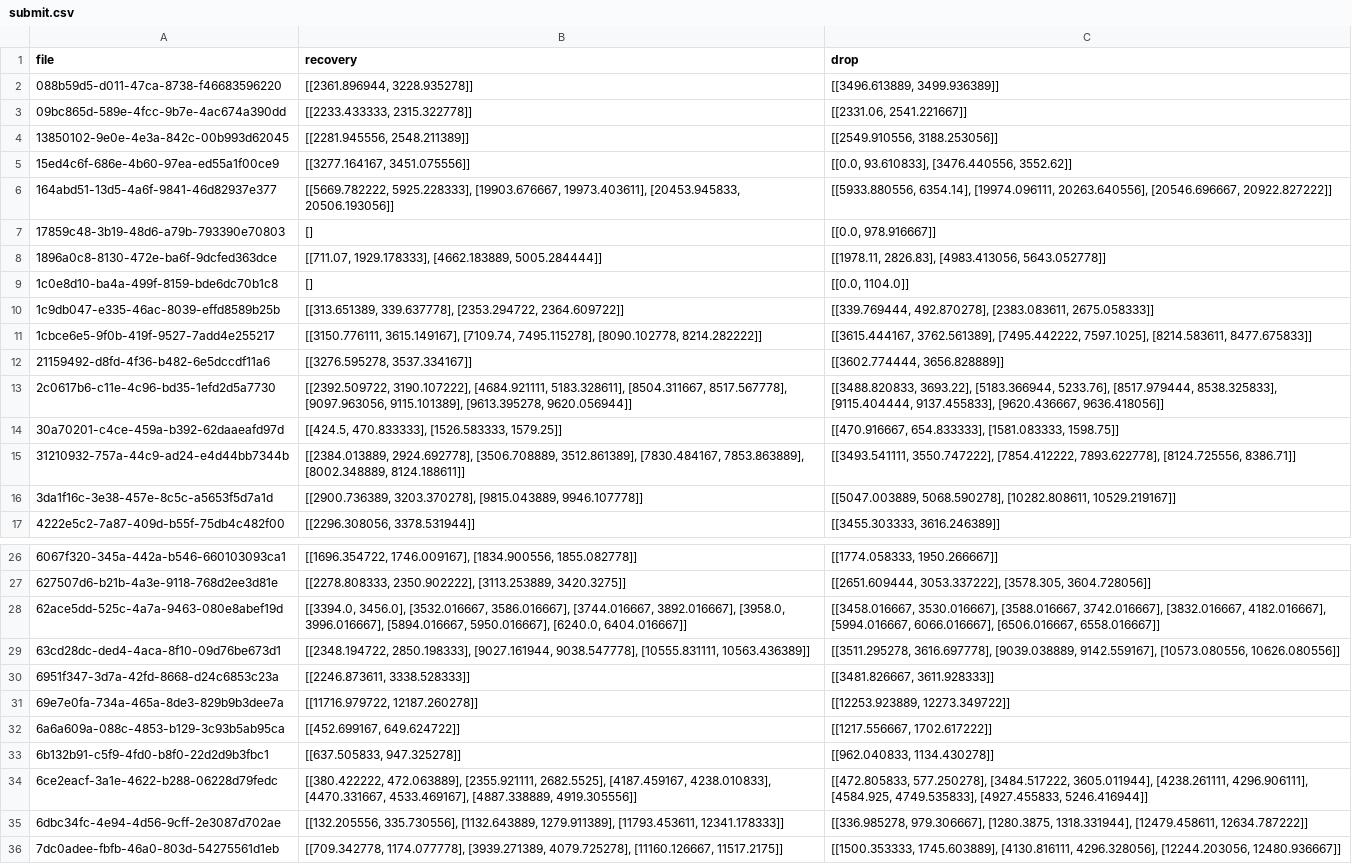
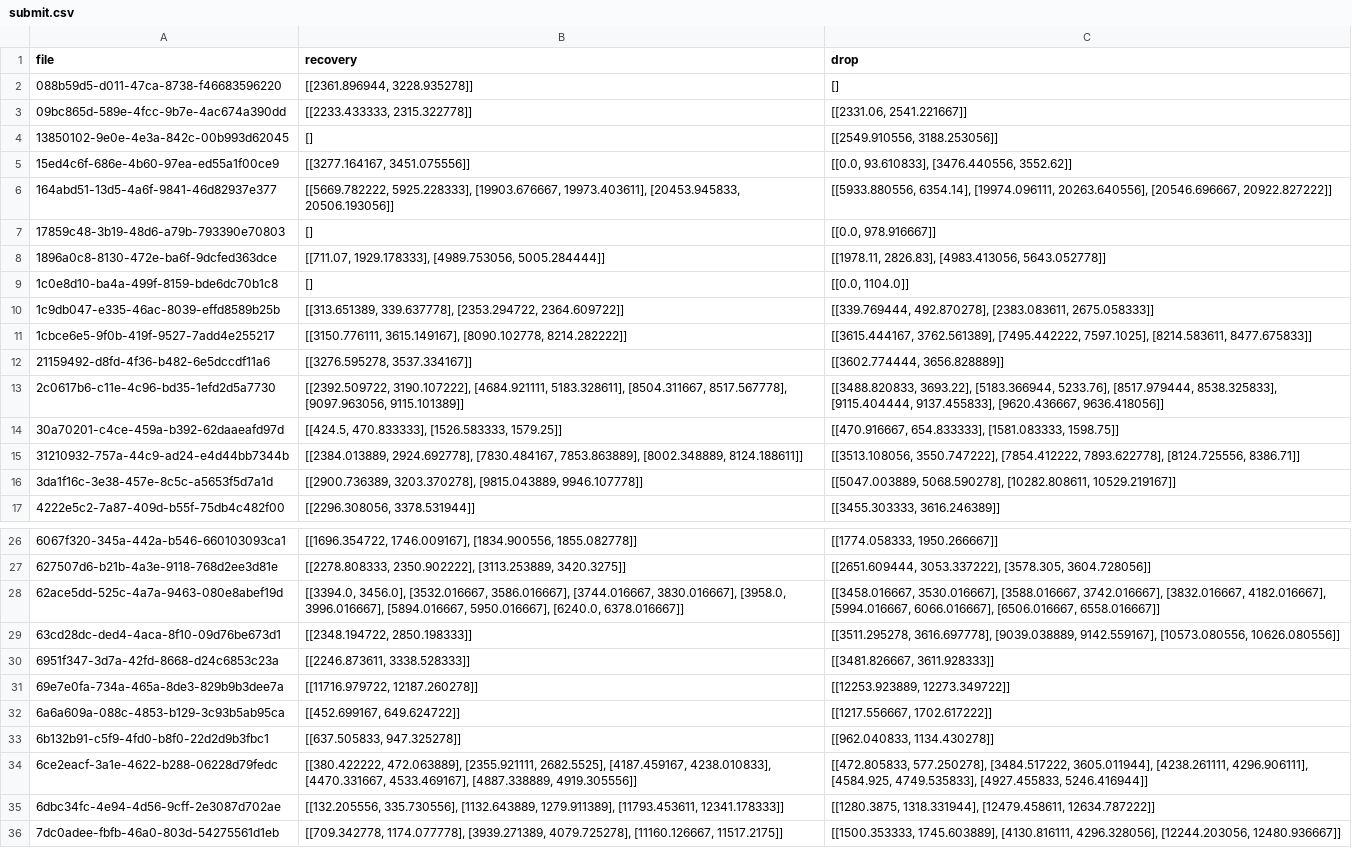
Before and after one commit to F1ameX/2025_Siam-ML-Hack, a CSV file: src/submits/submit.csv, drawn as a sheet; only a part is shown, gaps mark what is left out.

Commit message:
minor changes, submit 0.544

```diff
--- a/src/submits/submit.csv
+++ b/src/submits/submit.csv
@@ -1,5 +1,5 @@
 file,recovery,drop
-088b59d5-d011-47ca-8738-f46683596220,"[[2361.896944, 3228.935278]]","[[3496.613889, 3499.936389]]"
+088b59d5-d011-47ca-8738-f46683596220,"[[2361.896944, 3228.935278]]",[]
 09bc865d-589e-4fcc-9b7e-4ac674a390dd,"[[2233.433333, 2315.322778]]","[[2331.06, 2541.221667]]"
-13850102-9e0e-4e3a-842c-00b993d62045,"[[2281.945556, 2548.211389]]","[[2549.910556, 3188.253056]]"
+13850102-9e0e-4e3a-842c-00b993d62045,[],"[[2549.910556, 3188.253056]]"
 15ed4c6f-686e-4b60-97ea-ed55a1f00ce9,"[[3277.164167, 3451.075556]]","[[0.0, 93.610833], [3476.440556, 3552.62]]"
@@ -7,10 +7,10 @@ file,recovery,drop
 17859c48-3b19-48d6-a79b-793390e70803,[],"[[0.0, 978.916667]]"
-1896a0c8-8130-472e-ba6f-9dcfed363dce,"[[711.07, 1929.178333], [4662.183889, 5005.284444]]","[[1978.11, 2826.83], [4983.413056, 5643.052778]]"
+1896a0c8-8130-472e-ba6f-9dcfed363dce,"[[711.07, 1929.178333], [4989.753056, 5005.284444]]","[[1978.11, 2826.83], [4983.413056, 5643.052778]]"
 1c0e8d10-ba4a-499f-8159-bde6dc70b1c8,[],"[[0.0, 1104.0]]"
 1c9db047-e335-46ac-8039-effd8589b25b,"[[313.651389, 339.637778], [2353.294722, 2364.609722]]","[[339.769444, 492.870278], [2383.083611, 2675.058333]]"
-1cbce6e5-9f0b-419f-9527-7add4e255217,"[[3150.776111, 3615.149167], [7109.74, 7495.115278], [8090.102778, 8214.282222]]","[[3615.444167, 3762.561389], [7495.442222, 7597.1025], [8214.583611, 8477.675833]]"
+1cbce6e5-9f0b-419f-9527-7add4e255217,"[[3150.776111, 3615.149167], [8090.102778, 8214.282222]]","[[3615.444167, 3762.561389], [7495.442222, 7597.1025], [8214.583611, 8477.675833]]"
 21159492-d8fd-4f36-b482-6e5dccdf11a6,"[[3276.595278, 3537.334167]]","[[3602.774444, 3656.828889]]"
-2c0617b6-c11e-4c96-bd35-1efd2d5a7730,"[[2392.509722, 3190.107222], [4684.921111, 5183.328611], [8504.311667, 8517.567778], [9097.963056, 9115.101389], [9613.395278, 9620.056944]]","[[3488.820833, 3693.22], [5183.366944, 5233.76], [8517.979444, 8538.325833], [9115.404444, 9137.455833], [9620.436667, 9636.418056]]"
+2c0617b6-c11e-4c96-bd35-1efd2d5a7730,"[[2392.509722, 3190.107222], [4684.921111, 5183.328611], [8504.311667, 8517.567778], [9097.963056, 9115.101389]]","[[3488.820833, 3693.22], [5183.366944, 5233.76], [8517.979444, 8538.325833], [9115.404444, 9137.455833], [9620.436667, 9636.418056]]"
 30a70201-c4ce-459a-b392-62daaeafd97d,"[[424.5, 470.833333], [1526.583333, 1579.25]]","[[470.916667, 654.833333], [1581.083333, 1598.75]]"
-31210932-757a-44c9-ad24-e4d44bb7344b,"[[2384.013889, 2924.692778], [3506.708889, 3512.861389], [7830.484167, 7853.863889], [8002.348889, 8124.188611]]","[[3493.541111, 3550.747222], [7854.412222, 7893.622778], [8124.725556, 8386.71]]"
+31210932-757a-44c9-ad24-e4d44bb7344b,"[[2384.013889, 2924.692778], [7830.484167, 7853.863889], [8002.348889, 8124.188611]]","[[3513.108056, 3550.747222], [7854.412222, 7893.622778], [8124.725556, 8386.71]]"
 3da1f16c-3e38-457e-8c5c-a5653f5d7a1d,"[[2900.736389, 3203.370278], [9815.043889, 9946.107778]]","[[5047.003889, 5068.590278], [10282.808611, 10529.219167]]"
@@ -27,4 +27,4 @@ file,recovery,drop
 627507d6-b21b-4a3e-9118-768d2ee3d81e,"[[2278.808333, 2350.902222], [3113.253889, 3420.3275]]","[[2651.609444, 3053.337222], [3578.305, 3604.728056]]"
-62ace5dd-525c-4a7a-9463-080e8abef19d,"[[3394.0, 3456.0], [3532.016667, 3586.016667], [3744.016667, 3892.016667], [3958.0, 3996.016667], [5894.016667, 5950.016667], [6240.0, 6404.016667]]","[[3458.016667, 3530.016667], [3588.016667, 3742.016667], [3832.016667, 4182.016667], [5994.016667, 6066.016667], [6506.016667, 6558.016667]]"
-63cd28dc-ded4-4aca-8f10-09d76be673d1,"[[2348.194722, 2850.198333], [9027.161944, 9038.547778], [10555.831111, 10563.436389]]","[[3511.295278, 3616.697778], [9039.038889, 9142.559167], [10573.080556, 10626.080556]]"
+62ace5dd-525c-4a7a-9463-080e8abef19d,"[[3394.0, 3456.0], [3532.016667, 3586.016667], [3744.016667, 3830.016667], [3958.0, 3996.016667], [5894.016667, 5950.016667], [6240.0, 6378.016667]]","[[3458.016667, 3530.016667], [3588.016667, 3742.016667], [3832.016667, 4182.016667], [5994.016667, 6066.016667], [6506.016667, 6558.016667]]"
+63cd28dc-ded4-4aca-8f10-09d76be673d1,"[[2348.194722, 2850.198333]]","[[3511.295278, 3616.697778], [9039.038889, 9142.559167], [10573.080556, 10626.080556]]"
 6951f347-3d7a-42fd-8668-d24c6853c23a,"[[2246.873611, 3338.528333]]","[[3481.826667, 3611.928333]]"
@@ -34,3 +34,3 @@ file,recovery,drop
 6ce2eacf-3a1e-4622-b288-06228d79fedc,"[[380.422222, 472.063889], [2355.921111, 2682.5525], [4187.459167, 4238.010833], [4470.331667, 4533.469167], [4887.338889, 4919.305556]]","[[472.805833, 577.250278], [3484.517222, 3605.011944], [4238.261111, 4296.906111], [4584.925, 4749.535833], [4927.455833, 5246.416944]]"
-6dbc34fc-4e94-4d56-9cff-2e3087d702ae,"[[132.205556, 335.730556], [1132.643889, 1279.911389], [11793.453611, 12341.178333]]","[[336.985278, 979.306667], [1280.3875, 1318.331944], [12479.458611, 12634.787222]]"
+6dbc34fc-4e94-4d56-9cff-2e3087d702ae,"[[132.205556, 335.730556], [1132.643889, 1279.911389], [11793.453611, 12341.178333]]","[[1280.3875, 1318.331944], [12479.458611, 12634.787222]]"
 7dc0adee-fbfb-46a0-803d-54275561d1eb,"[[709.342778, 1174.077778], [3939.271389, 4079.725278], [11160.126667, 11517.2175]]","[[1500.353333, 1745.603889], [4130.816111, 4296.328056], [12244.203056, 12480.936667]]"
```
Also changed, not shown: 1 other file.
